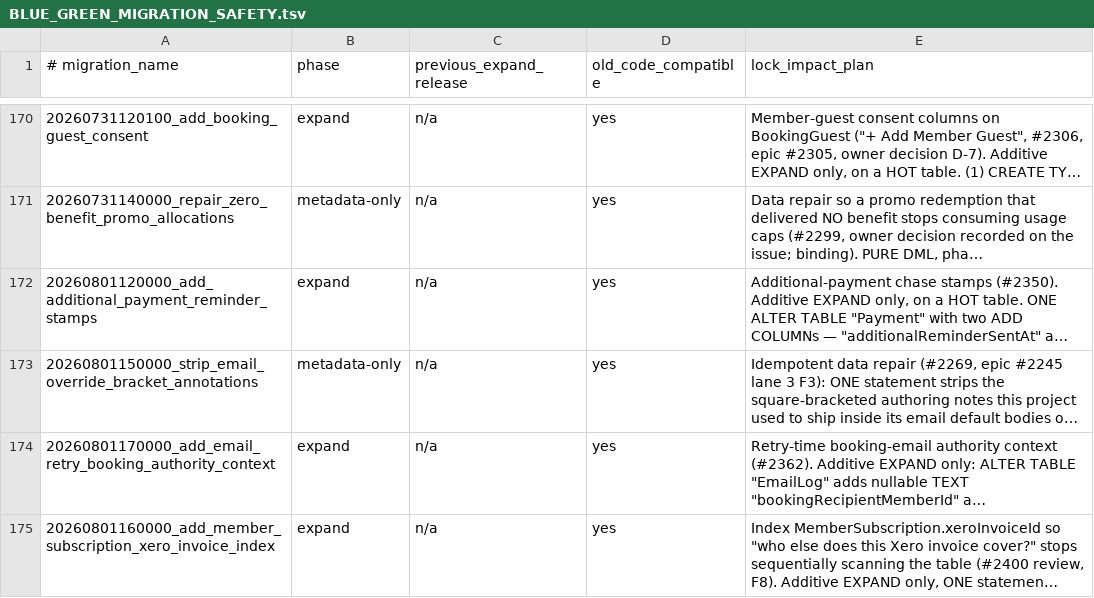
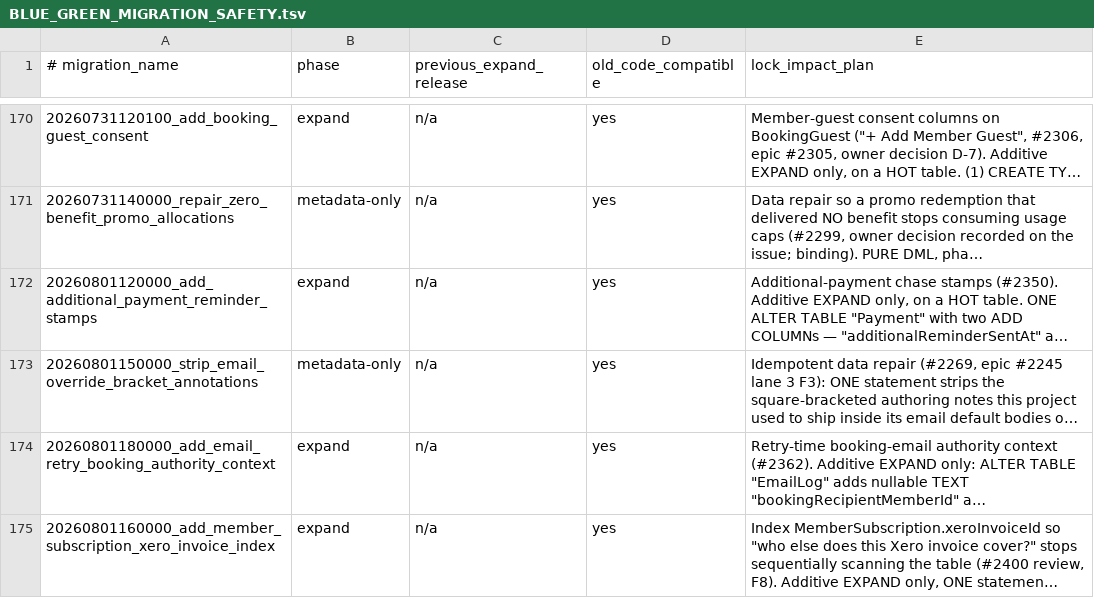
Before and after one commit to hoppers99/AlpineClubBookingsNZ, a TSV file: docs/BLUE_GREEN_MIGRATION_SAFETY.tsv, drawn as a sheet; only a part is shown, gaps mark what is left out; long unchanged cells end in …; the diff names each change by its address in the sheet, - before the commit and + after, or states it on an @@ line.

Commit message:
chore(db): retimestamp email retry migration

```diff
--- a/docs/BLUE_GREEN_MIGRATION_SAFETY.tsv
+++ b/docs/BLUE_GREEN_MIGRATION_SAFETY.tsv
-A174 (# migration_name): 20260801170000_add_email_retry_booking_authority_context
+A174 (# migration_name): 20260801180000_add_email_retry_booking_authority_context
```
Also changed, not shown: 2 other files.
